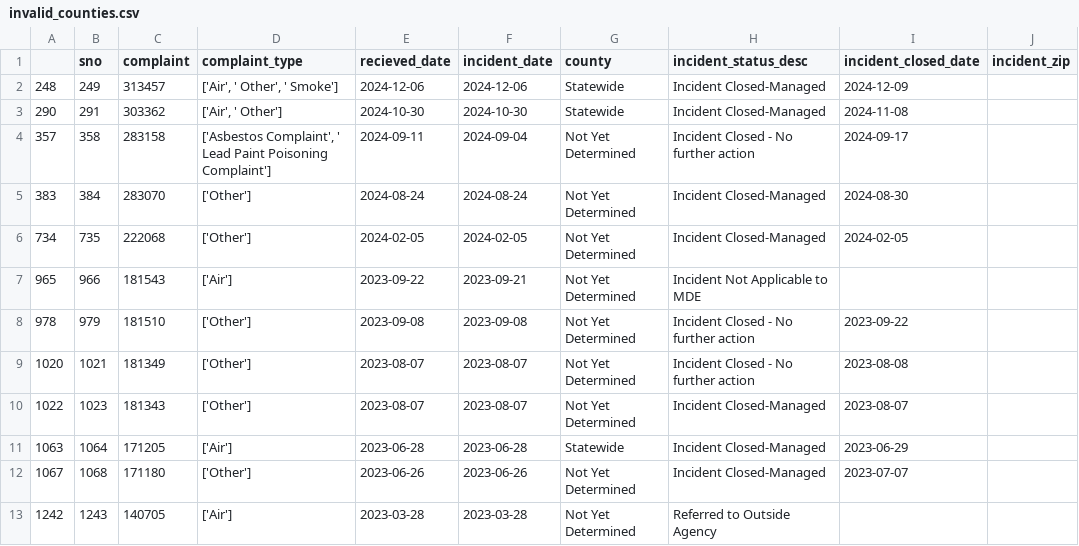
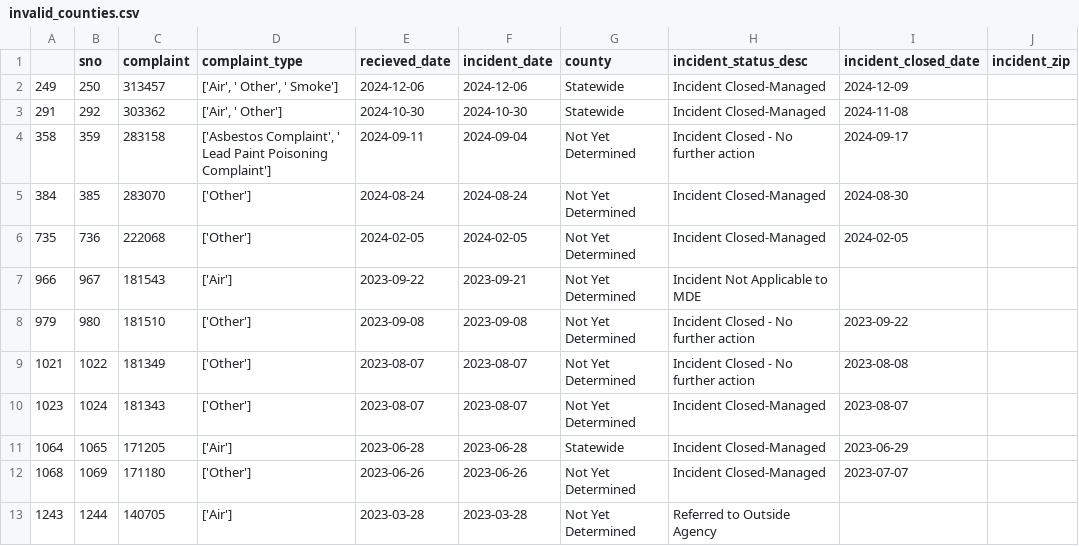
Before and after one commit to johnfcampbell/nicar24pipeline, a CSV file: exported_data/invalid_counties.csv, drawn as a sheet.

```diff
--- a/exported_data/invalid_counties.csv
+++ b/exported_data/invalid_counties.csv
@@ -1,13 +1,13 @@
 ,sno,complaint,complaint_type,recieved_date,incident_date,county,incident_status_desc,incident_closed_date,incident_zip
-248,249,313457,"['Air', ' Other', ' Smoke']",2024-12-06,2024-12-06,Statewide,Incident Closed-Managed,2024-12-09,
-290,291,303362,"['Air', ' Other']",2024-10-30,2024-10-30,Statewide,Incident Closed-Managed,2024-11-08,
-357,358,283158,"['Asbestos Complaint', ' Lead Paint Poisoning Complaint']",2024-09-11,2024-09-04,Not Yet Determined,Incident Closed - No further action,2024-09-17,
-383,384,283070,['Other'],2024-08-24,2024-08-24,Not Yet Determined,Incident Closed-Managed,2024-08-30,
-734,735,222068,['Other'],2024-02-05,2024-02-05,Not Yet Determined,Incident Closed-Managed,2024-02-05,
-965,966,181543,['Air'],2023-09-22,2023-09-21,Not Yet Determined,Incident Not Applicable to MDE,,
-978,979,181510,['Other'],2023-09-08,2023-09-08,Not Yet Determined,Incident Closed - No further action,2023-09-22,
-1020,1021,181349,['Other'],2023-08-07,2023-08-07,Not Yet Determined,Incident Closed - No further action,2023-08-08,
-1022,1023,181343,['Other'],2023-08-07,2023-08-07,Not Yet Determined,Incident Closed-Managed,2023-08-07,
-1063,1064,171205,['Air'],2023-06-28,2023-06-28,Statewide,Incident Closed-Managed,2023-06-29,
-1067,1068,171180,['Other'],2023-06-26,2023-06-26,Not Yet Determined,Incident Closed-Managed,2023-07-07,
-1242,1243,140705,['Air'],2023-03-28,2023-03-28,Not Yet Determined,Referred to Outside Agency,,
+249,250,313457,"['Air', ' Other', ' Smoke']",2024-12-06,2024-12-06,Statewide,Incident Closed-Managed,2024-12-09,
+291,292,303362,"['Air', ' Other']",2024-10-30,2024-10-30,Statewide,Incident Closed-Managed,2024-11-08,
+358,359,283158,"['Asbestos Complaint', ' Lead Paint Poisoning Complaint']",2024-09-11,2024-09-04,Not Yet Determined,Incident Closed - No further action,2024-09-17,
+384,385,283070,['Other'],2024-08-24,2024-08-24,Not Yet Determined,Incident Closed-Managed,2024-08-30,
+735,736,222068,['Other'],2024-02-05,2024-02-05,Not Yet Determined,Incident Closed-Managed,2024-02-05,
+966,967,181543,['Air'],2023-09-22,2023-09-21,Not Yet Determined,Incident Not Applicable to MDE,,
+979,980,181510,['Other'],2023-09-08,2023-09-08,Not Yet Determined,Incident Closed - No further action,2023-09-22,
+1021,1022,181349,['Other'],2023-08-07,2023-08-07,Not Yet Determined,Incident Closed - No further action,2023-08-08,
+1023,1024,181343,['Other'],2023-08-07,2023-08-07,Not Yet Determined,Incident Closed-Managed,2023-08-07,
+1064,1065,171205,['Air'],2023-06-28,2023-06-28,Statewide,Incident Closed-Managed,2023-06-29,
+1068,1069,171180,['Other'],2023-06-26,2023-06-26,Not Yet Determined,Incident Closed-Managed,2023-07-07,
+1243,1244,140705,['Air'],2023-03-28,2023-03-28,Not Yet Determined,Referred to Outside Agency,,
```
Also changed, not shown: exported_data/all_complaints.csv, exported_data/complaint_type_frequency.csv.
